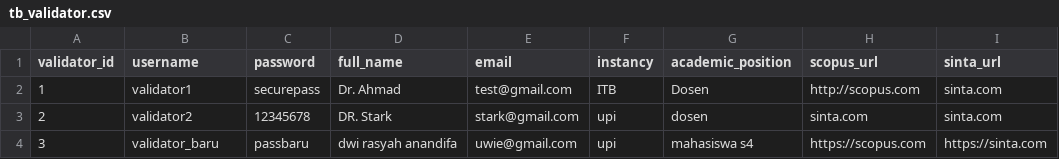
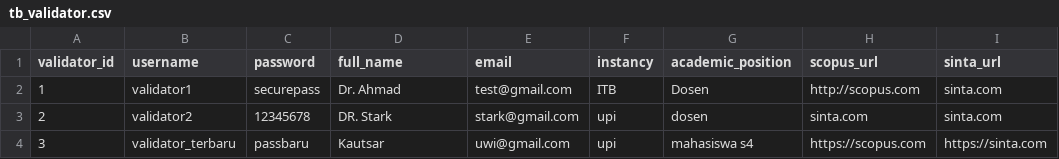
Before and after one commit to maddhdyt/laporjurnal-cli, a CSV file: database/tb_validator.csv, drawn as a sheet; only a part is shown; the diff names each change by its address in the sheet, - before the commit and + after, or states it on an @@ line.

```diff
--- a/database/tb_validator.csv
+++ b/database/tb_validator.csv
-B4 (username): validator_baru
+B4 (username): validator_terbaru
-D4 (full_name): dwi rasyah anandifa
+D4 (full_name): Kautsar
-E4 (email): uwie@gmail.com
+E4 (email): uwi@gmail.com
```
Also changed, not shown: database/tb_user.csv, 2 other files.
